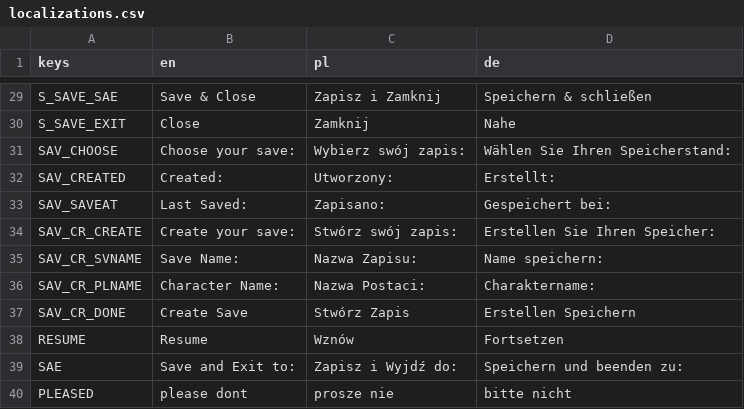
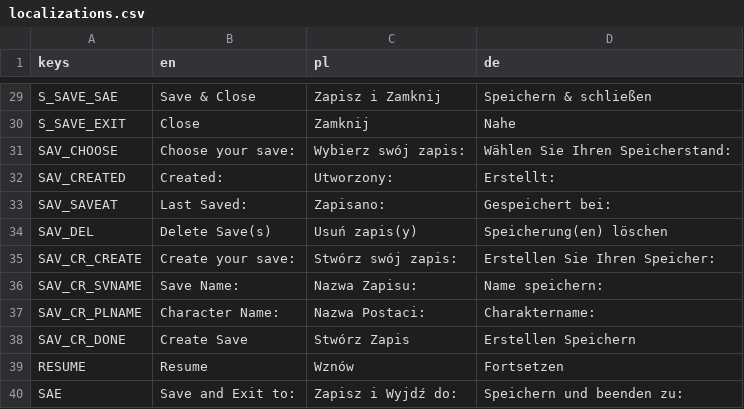
Before and after one commit to LnlyPie/Evie, a CSV file: localization/localizations.csv, drawn as a sheet; only a part is shown, gaps mark what is left out; the shorter side is filled out with more unchanged rows; the diff names each change by its address in the sheet, - before the commit and + after, or states it on an @@ line.

Commit message:
Added remove button for saves (Issue #9)
Added a remove button for removing save slots

To-do:
 - Add a popup asking user to confirm deletion

```diff
--- a/localization/localizations.csv
+++ b/localization/localizations.csv
+row 34: SAV_DEL | Delete Save(s) | Usuń zapis(y) | Speicherung(en) löschen
```
Also changed, not shown: 12 other files.
